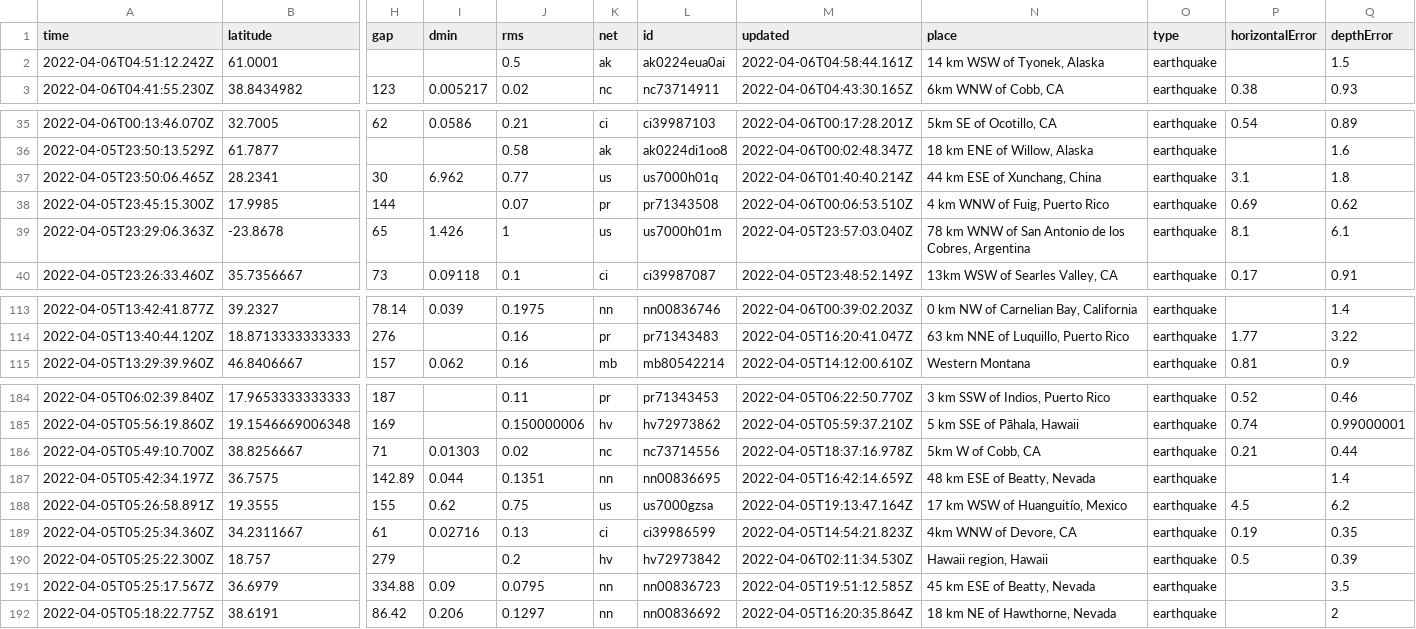
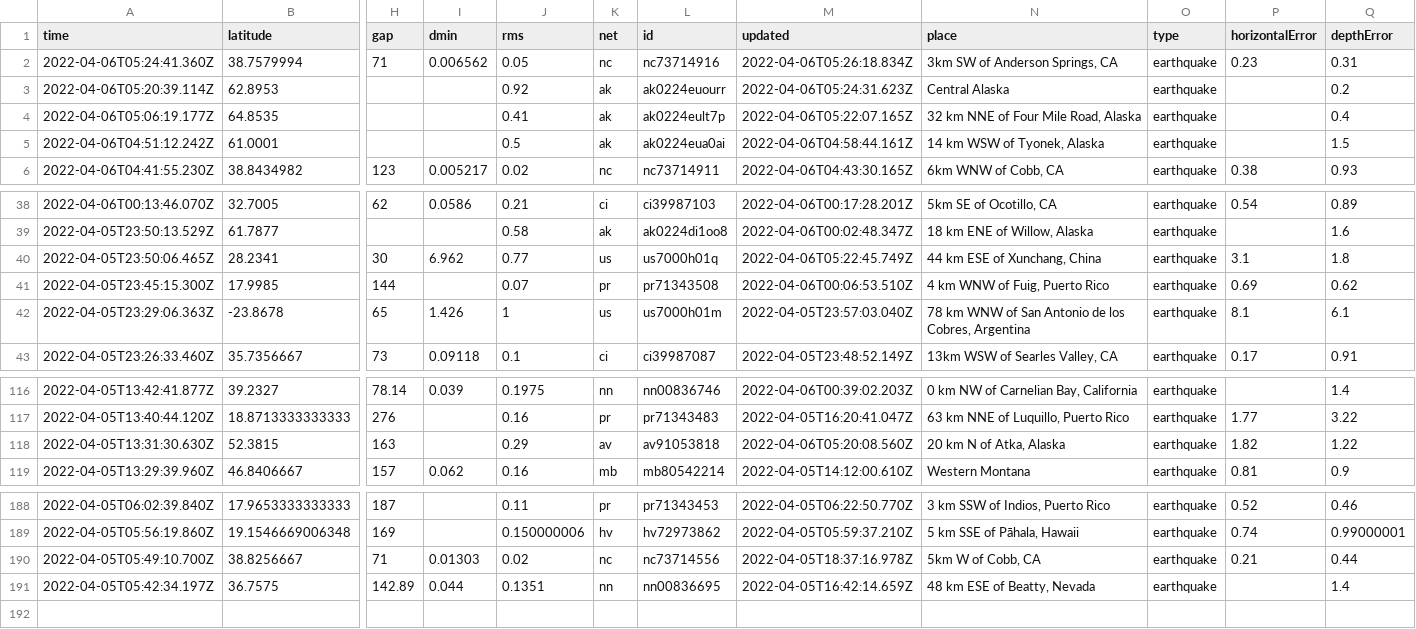
Before and after one commit to invisibae/nicar22-github-actions, a CSV file: usgs_current.csv, drawn as a sheet; only a part is shown, gaps mark what is left out; removed rows and columns are numbered as before the commit, all else as after; rows hold the shown columns only; the diff names each change by its address in the sheet, - before the commit and + after, or states it on an @@ line.

```diff
--- a/usgs_current.csv
+++ b/usgs_current.csv
+row 2: 2022-04-06T05:24:41.360Z | 38.7579994 | 71 | 0.006562 | 0.05 | nc | nc73714916 | 2022-04-06T05:26:18.834Z | 3km SW of Anderson Springs, CA | earthquake | 0.23 | 0.31
+row 3: 2022-04-06T05:20:39.114Z | 62.8953 |  |  | 0.92 | ak | ak0224euourr | 2022-04-06T05:24:31.623Z | Central Alaska | earthquake |  | 0.2
+row 4: 2022-04-06T05:06:19.177Z | 64.8535 |  |  | 0.41 | ak | ak0224eult7p | 2022-04-06T05:22:07.165Z | 32 km NNE of Four Mile Road, Alaska | earthquake |  | 0.4
-M40 (updated): 2022-04-06T01:40:40.214Z
+M40 (updated): 2022-04-06T05:22:45.749Z
+row 118: 2022-04-05T13:31:30.630Z | 52.3815 | 163 |  | 0.29 | av | av91053818 | 2022-04-06T05:20:08.560Z | 20 km N of Atka, Alaska | earthquake | 1.82 | 1.22
-row 188: 2022-04-05T05:26:58.891Z | 19.3555 | 155 | 0.62 | 0.75 | us | us7000gzsa | 2022-04-05T19:13:47.164Z | 17 km WSW of Huanguitío, Mexico | earthquake | 4.5 | 6.2
-row 189: 2022-04-05T05:25:34.360Z | 34.2311667 | 61 | 0.02716 | 0.13 | ci | ci39986599 | 2022-04-05T14:54:21.823Z | 4km WNW of Devore, CA | earthquake | 0.19 | 0.35
-row 190: 2022-04-05T05:25:22.300Z | 18.757 | 279 |  | 0.2 | hv | hv72973842 | 2022-04-06T02:11:34.530Z | Hawaii region, Hawaii | earthquake | 0.5 | 0.39
-row 191: 2022-04-05T05:25:17.567Z | 36.6979 | 334.88 | 0.09 | 0.0795 | nn | nn00836723 | 2022-04-05T19:51:12.585Z | 45 km ESE of Beatty, Nevada | earthquake |  | 3.5
-row 192: 2022-04-05T05:18:22.775Z | 38.6191 | 86.42 | 0.206 | 0.1297 | nn | nn00836692 | 2022-04-05T16:20:35.864Z | 18 km NE of Hawthorne, Nevada | earthquake |  | 2
```
Also changed, not shown: 1 other file.
